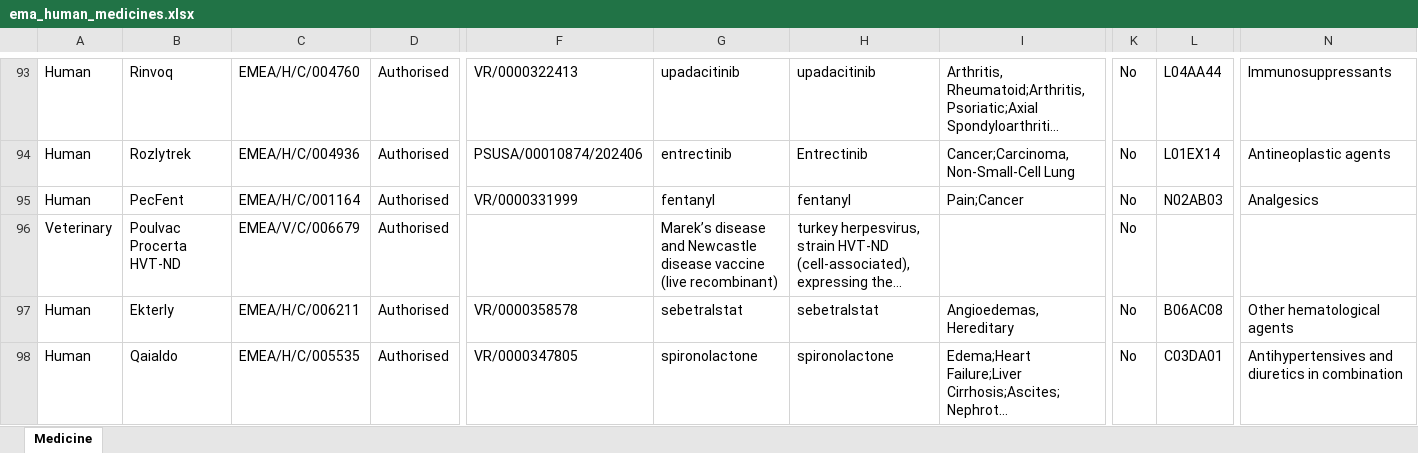
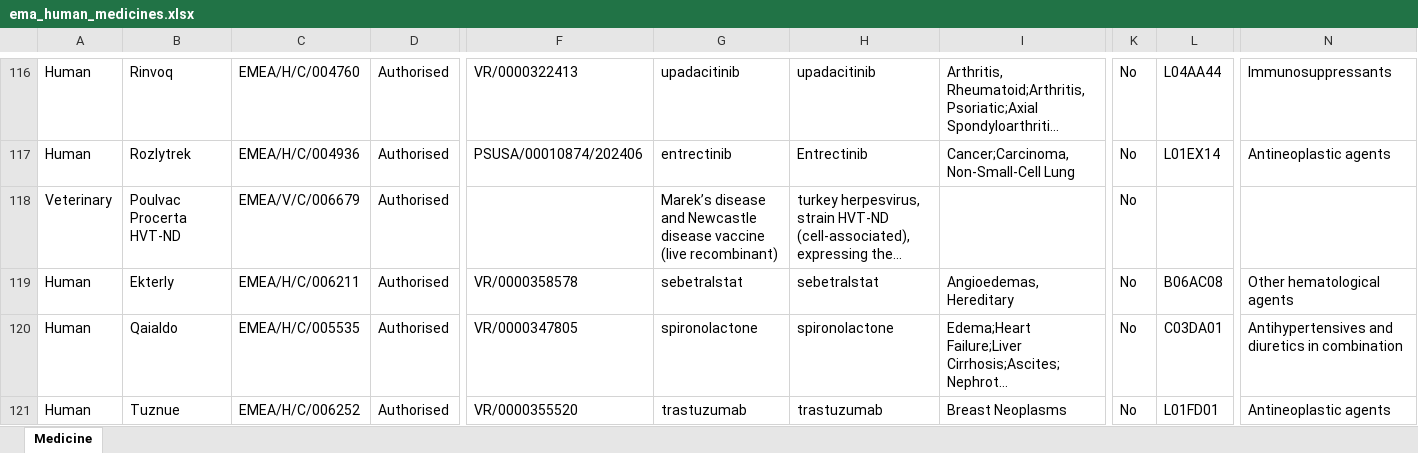
Before and after one commit to Francis-Li20250603/BioRegex-Hub, an Excel workbook: backend/data/ema_human_medicines.xlsx, sheet Medicine, drawn as a sheet; only a part is shown, gaps mark what is left out; the shorter side is filled out with more unchanged rows; long unchanged cells end in …; values as stored, in another font and other column widths than the file's, no borders; charts and pictures not drawn; removed rows and columns are numbered as before the commit, all else as after; rows hold the shown columns only; the diff covers the shown part only; the diff names each change by its address in the sheet, - before the commit and + after, or states it on an @@ line.

```diff
--- a/backend/data/ema_human_medicines.xlsx (sheet Medicine)
+++ b/backend/data/ema_human_medicines.xlsx (sheet Medicine)
-row 95: Human | PecFent | EMEA/H/C/001164 | Authorised | VR/0000331999 | fentanyl | fentanyl | Pain;Cancer | No | N02AB03 | Analgesics
```
Also changed, not shown: 27 added rows, 26 removed rows and 5 edited cells elsewhere in this sheet.
